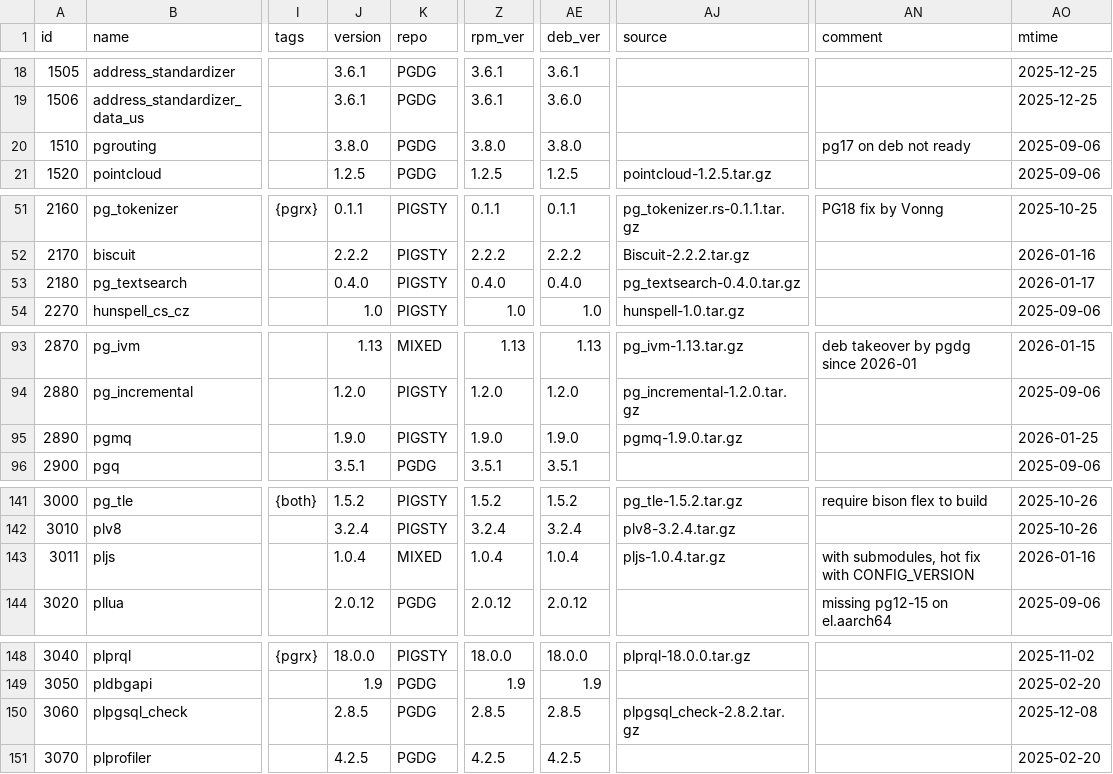
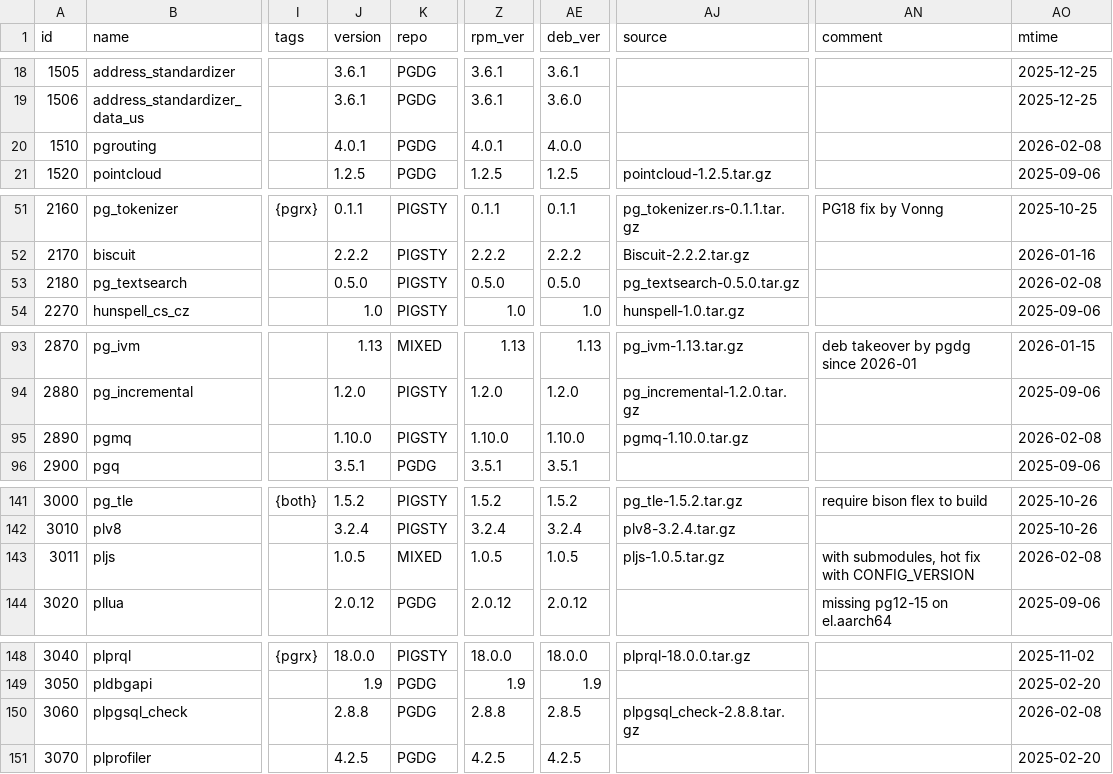
Before and after one commit to pgsty/pgext, a CSV file: db/extension.csv, drawn as a sheet; only a part is shown, gaps mark what is left out; the diff covers the shown part only; the diff names each change by its address in the sheet, - before the commit and + after, or states it on an @@ line.

```diff
--- a/db/extension.csv
+++ b/db/extension.csv
-J20 (version): 3.8.0
+J20 (version): 4.0.1
-Z20 (rpm_ver): 3.8.0
+Z20 (rpm_ver): 4.0.1
-AE20 (deb_ver): 3.8.0
+AE20 (deb_ver): 4.0.0
-AN20 (comment): pg17 on deb not ready
+AN20 (comment): (empty)
-AO20 (mtime): 2025-09-06
+AO20 (mtime): 2026-02-08
-J53 (version): 0.4.0
+J53 (version): 0.5.0
-Z53 (rpm_ver): 0.4.0
+Z53 (rpm_ver): 0.5.0
-AE53 (deb_ver): 0.4.0
+AE53 (deb_ver): 0.5.0
-AJ53 (source): pg_textsearch-0.4.0.tar.gz
+AJ53 (source): pg_textsearch-0.5.0.tar.gz
-AO53 (mtime): 2026-01-17
+AO53 (mtime): 2026-02-08
-J95 (version): 1.9.0
+J95 (version): 1.10.0
-Z95 (rpm_ver): 1.9.0
+Z95 (rpm_ver): 1.10.0
-AE95 (deb_ver): 1.9.0
+AE95 (deb_ver): 1.10.0
-AJ95 (source): pgmq-1.9.0.tar.gz
+AJ95 (source): pgmq-1.10.0.tar.gz
-AO95 (mtime): 2026-01-25
+AO95 (mtime): 2026-02-08
-J143 (version): 1.0.4
+J143 (version): 1.0.5
-Z143 (rpm_ver): 1.0.4
+Z143 (rpm_ver): 1.0.5
-AE143 (deb_ver): 1.0.4
+AE143 (deb_ver): 1.0.5
-AJ143 (source): pljs-1.0.4.tar.gz
+AJ143 (source): pljs-1.0.5.tar.gz
-AO143 (mtime): 2026-01-16
+AO143 (mtime): 2026-02-08
-J150 (version): 2.8.5
+J150 (version): 2.8.8
-Z150 (rpm_ver): 2.8.5
+Z150 (rpm_ver): 2.8.8
-AJ150 (source): plpgsql_check-2.8.2.tar.gz
+AJ150 (source): plpgsql_check-2.8.8.tar.gz
-AO150 (mtime): 2025-12-08
+AO150 (mtime): 2026-02-08
```
Also changed, not shown: 4 added rows and 16 edited cells elsewhere in this file.
